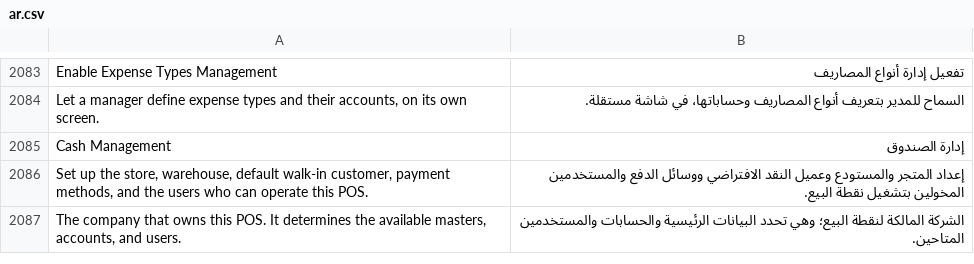
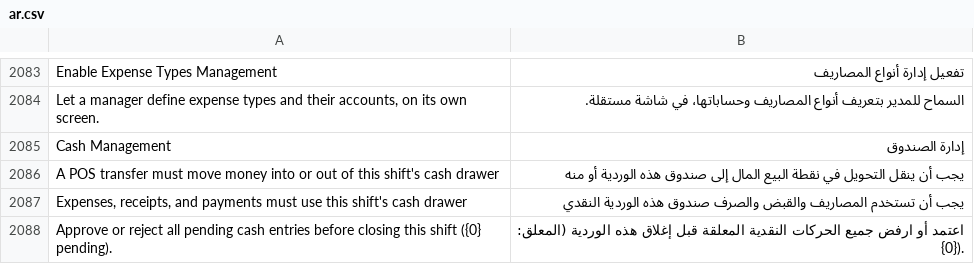
Before and after one commit to alaalsalam/POSNext, a CSV file: pos_next/translations/ar.csv, drawn as a sheet; only a part is shown, gaps mark what is left out; the shorter side is filled out with more unchanged rows; the diff covers the shown part only; the diff names each change by its address in the sheet, - before the commit and + after, or states it on an @@ line.

Commit message:
fix(pos): reconcile cash movements before shift close

```diff
--- a/pos_next/translations/ar.csv
+++ b/pos_next/translations/ar.csv
+row 2086: A POS transfer must move money into or out of this shift's cash drawer | يجب أن ينقل التحويل في نقطة البيع المال إلى صندوق هذه الوردية أو منه
+row 2087: Expenses, receipts, and payments must use this shift's cash drawer | يجب أن تستخدم المصاريف والقبض والصرف صندوق هذه الوردية النقدي
+row 2088: Approve or reject all pending cash entries before closing this shift ({0} pending). | اعتمد أو ارفض جميع الحركات النقدية المعلقة قبل إغلاق هذه الوردية (المعلق: {0}).
```
Also changed, not shown: 3 added rows elsewhere in this file, 3 other files.
